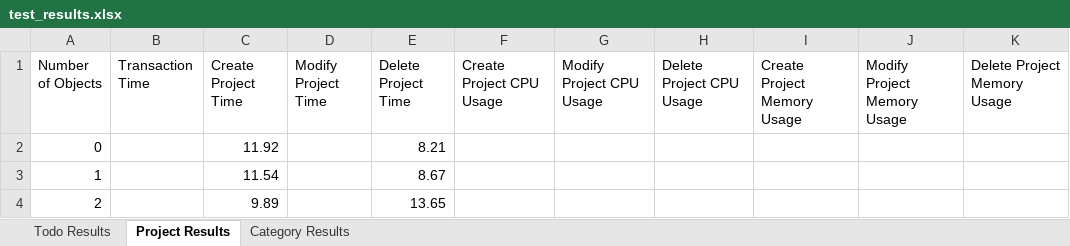
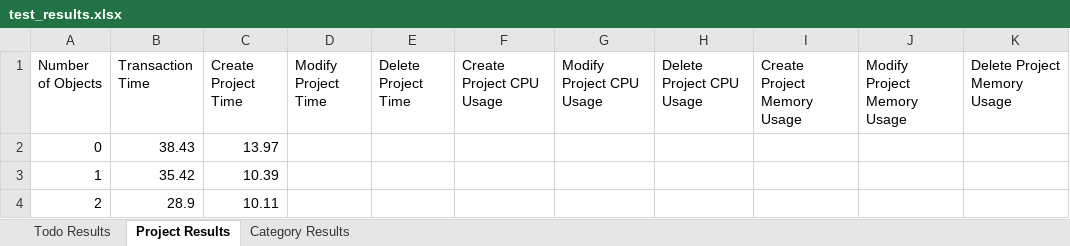
Before and after one commit to massimoderrico/ECSE429, an Excel workbook: part_c/test_results.xlsx, sheet Project Results, drawn as a sheet; values as stored, in another font and other column widths than the file's, no borders; the diff names each change by its address in the sheet, - before the commit and + after, or states it on an @@ line.

Commit message:
modify and delete test working but not writing to excel file

```diff
--- a/part_c/test_results.xlsx (sheet Project Results)
+++ b/part_c/test_results.xlsx (sheet Project Results)
-B2 (Transaction Time): (empty)
+B2 (Transaction Time): 38.43
-C2 (Create Project Time): 11.92
+C2 (Create Project Time): 13.97
-E2 (Delete Project Time): 8.21
+E2 (Delete Project Time): (empty)
-B3 (Transaction Time): (empty)
+B3 (Transaction Time): 35.42
-C3 (Create Project Time): 11.54
+C3 (Create Project Time): 10.39
-E3 (Delete Project Time): 8.67
+E3 (Delete Project Time): (empty)
-B4 (Transaction Time): (empty)
+B4 (Transaction Time): 28.9
-C4 (Create Project Time): 9.89
+C4 (Create Project Time): 10.11
-E4 (Delete Project Time): 13.65
+E4 (Delete Project Time): (empty)
```
Also changed, not shown: sheet Category Results, sheet Todo Results, 1 other file.
